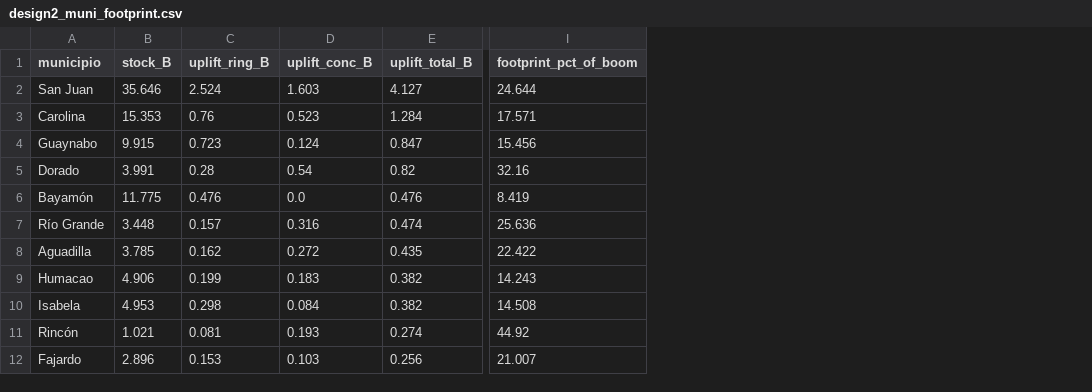
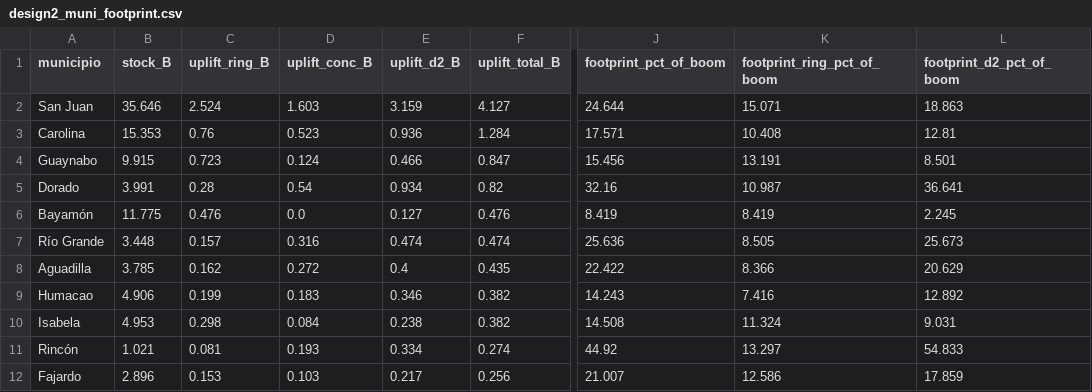
Before and after one commit to varleyma/ClaudeAct2260MergeExercise, a CSV file: output/design2/design2_muni_footprint.csv, drawn as a sheet; only a part is shown, gaps mark what is left out; the diff names each change by its address in the sheet, - before the commit and + after, or states it on an @@ line.

```diff
--- a/output/design2/design2_muni_footprint.csv
+++ b/output/design2/design2_muni_footprint.csv
+column E (uplift_d2_B), rows 2-12: 3.159 | 0.936 | 0.466 | 0.934 | 0.127 | 0.474 | 0.4 | 0.346 | 0.238 | 0.334 | 0.217
+column K (footprint_ring_pct_of_boom), rows 2-12: 15.071 | 10.408 | 13.191 | 10.987 | 8.419 | 8.505 | 8.366 | 7.416 | 11.324 | 13.297 | 12.586
+column L (footprint_d2_pct_of_boom), rows 2-12: 18.863 | 12.81 | 8.501 | 36.641 | 2.245 | 25.673 | 20.629 | 12.892 | 9.031 | 54.833 | 17.859
```
Also changed, not shown: 4 other files.
